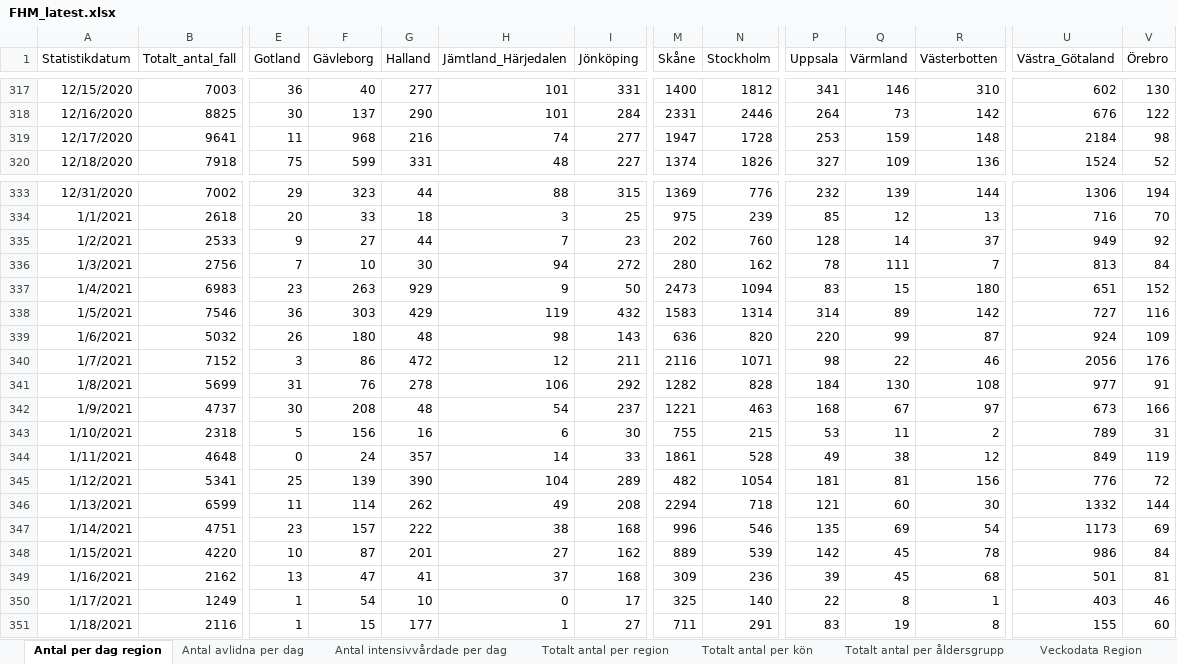
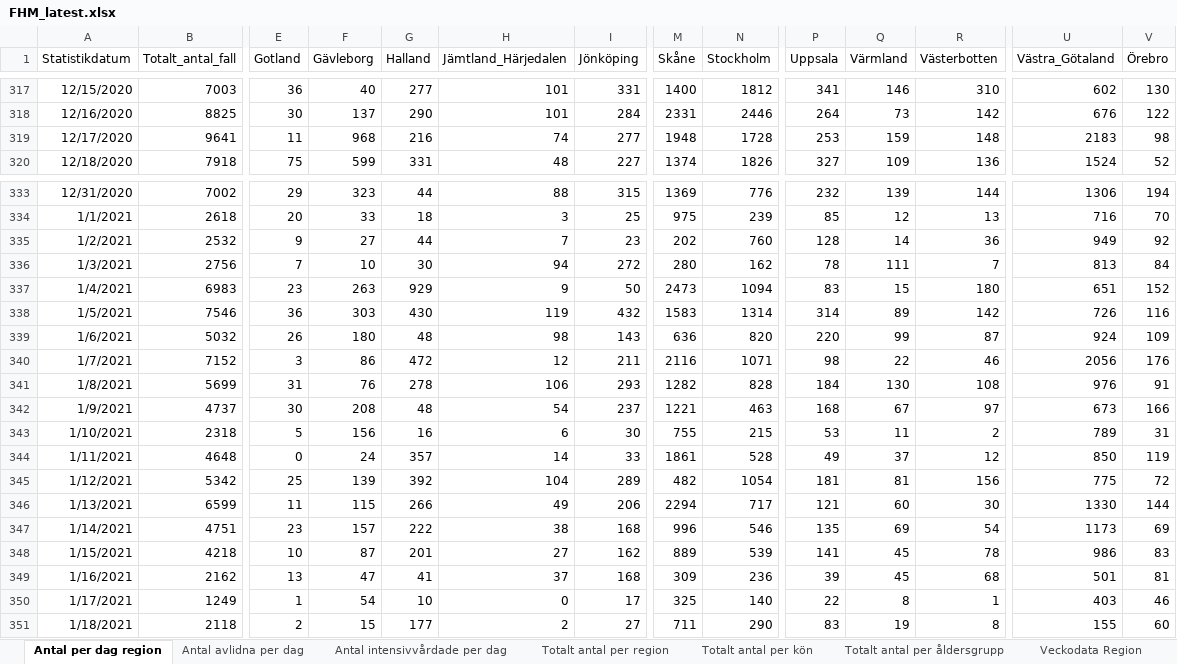
Before and after one commit to adamaltmejd/sse_cern, an Excel workbook: data/FHM/FHM_latest.xlsx, sheet Antal per dag region, drawn as a sheet; only a part is shown, gaps mark what is left out; values as stored, in another font and other column widths than the file's, no borders; the diff covers the shown part only; the diff names each change by its address in the sheet, - before the commit and + after, or states it on an @@ line.

```diff
--- a/data/FHM/FHM_latest.xlsx (sheet Antal per dag region)
+++ b/data/FHM/FHM_latest.xlsx (sheet Antal per dag region)
-M319 (Skåne): 1947
+M319 (Skåne): 1948
-U319 (Västra_Götaland): 2184
+U319 (Västra_Götaland): 2183
-B335 (Totalt_antal_fall): 2533
+B335 (Totalt_antal_fall): 2532
-R335 (Västerbotten): 37
+R335 (Västerbotten): 36
-G338 (Halland): 429
+G338 (Halland): 430
-U338 (Västra_Götaland): 727
+U338 (Västra_Götaland): 726
-I341 (Jönköping): 292
+I341 (Jönköping): 293
-U341 (Västra_Götaland): 977
+U341 (Västra_Götaland): 976
-Q344 (Värmland): 38
+Q344 (Värmland): 37
-U344 (Västra_Götaland): 849
+U344 (Västra_Götaland): 850
-B345 (Totalt_antal_fall): 5341
+B345 (Totalt_antal_fall): 5342
-G345 (Halland): 390
+G345 (Halland): 392
-U345 (Västra_Götaland): 776
+U345 (Västra_Götaland): 775
-F346 (Gävleborg): 114
+F346 (Gävleborg): 115
-G346 (Halland): 262
+G346 (Halland): 266
-I346 (Jönköping): 208
+I346 (Jönköping): 206
-N346 (Stockholm): 718
+N346 (Stockholm): 717
-U346 (Västra_Götaland): 1332
+U346 (Västra_Götaland): 1330
-B348 (Totalt_antal_fall): 4220
+B348 (Totalt_antal_fall): 4218
-P348 (Uppsala): 142
+P348 (Uppsala): 141
-V348 (Örebro): 84
+V348 (Örebro): 83
-B351 (Totalt_antal_fall): 2116
+B351 (Totalt_antal_fall): 2118
-E351 (Gotland): 1
+E351 (Gotland): 2
-H351 (Jämtland_Härjedalen): 1
+H351 (Jämtland_Härjedalen): 2
-N351 (Stockholm): 291
+N351 (Stockholm): 290
```
Also changed, not shown: 1 added row and 16 edited cells elsewhere in this sheet, sheet Veckodata Kommun_stadsdel, sheet Veckodata Riket, sheet Veckodata Region, sheet Totalt antal per region, sheet Antal avlidna per dag, sheet Totalt antal per åldersgrupp, 2 more sheets, other sheet tabs, 1 other file.
